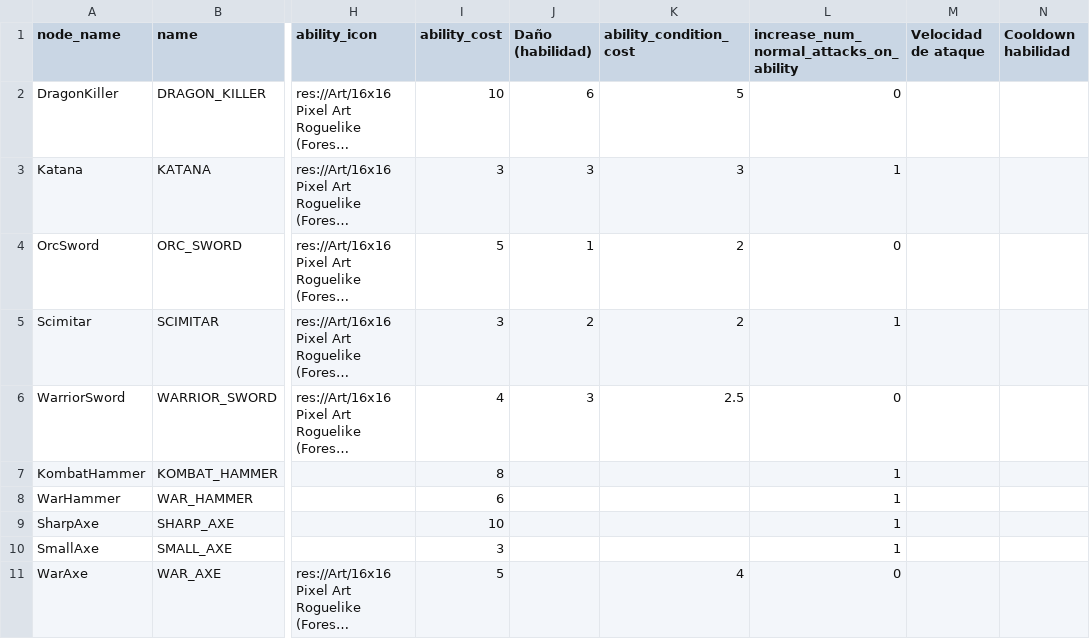
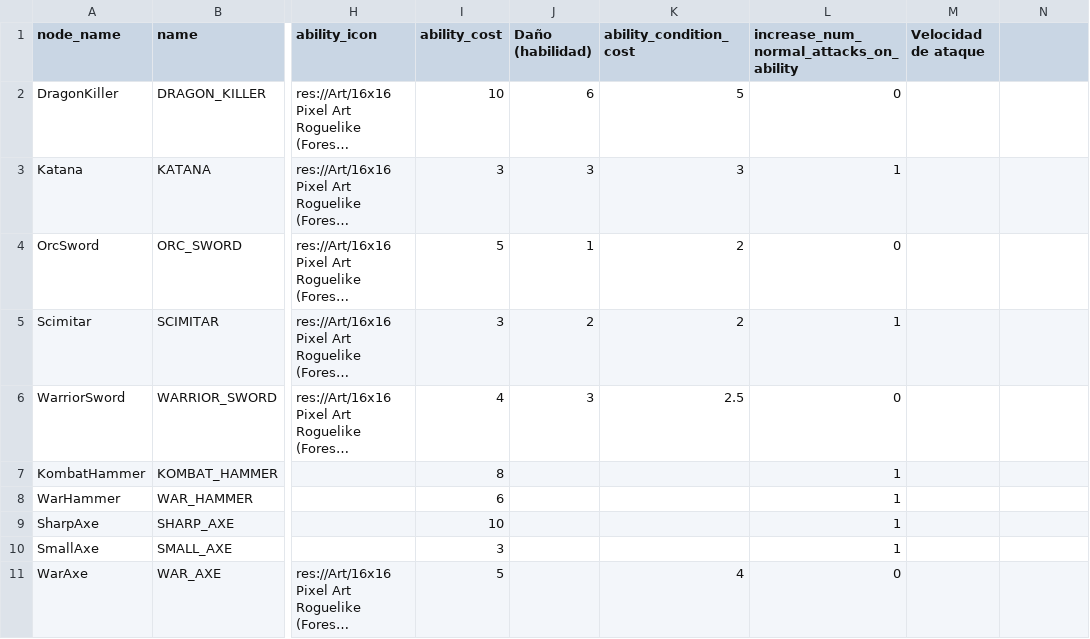
Before and after one commit to MateuSai/Where-is-the-Princess, a CSV file: Weapons/data/data.csv, drawn as a sheet; only a part is shown, gaps mark what is left out; long unchanged cells end in …; the diff names each change by its address in the sheet, - before the commit and + after, or states it on an @@ line.

```diff
--- a/Weapons/data/data.csv
+++ b/Weapons/data/data.csv
-N1: Cooldown habilidad
+N1: (empty)
```
Also changed, not shown: 1 other file.
